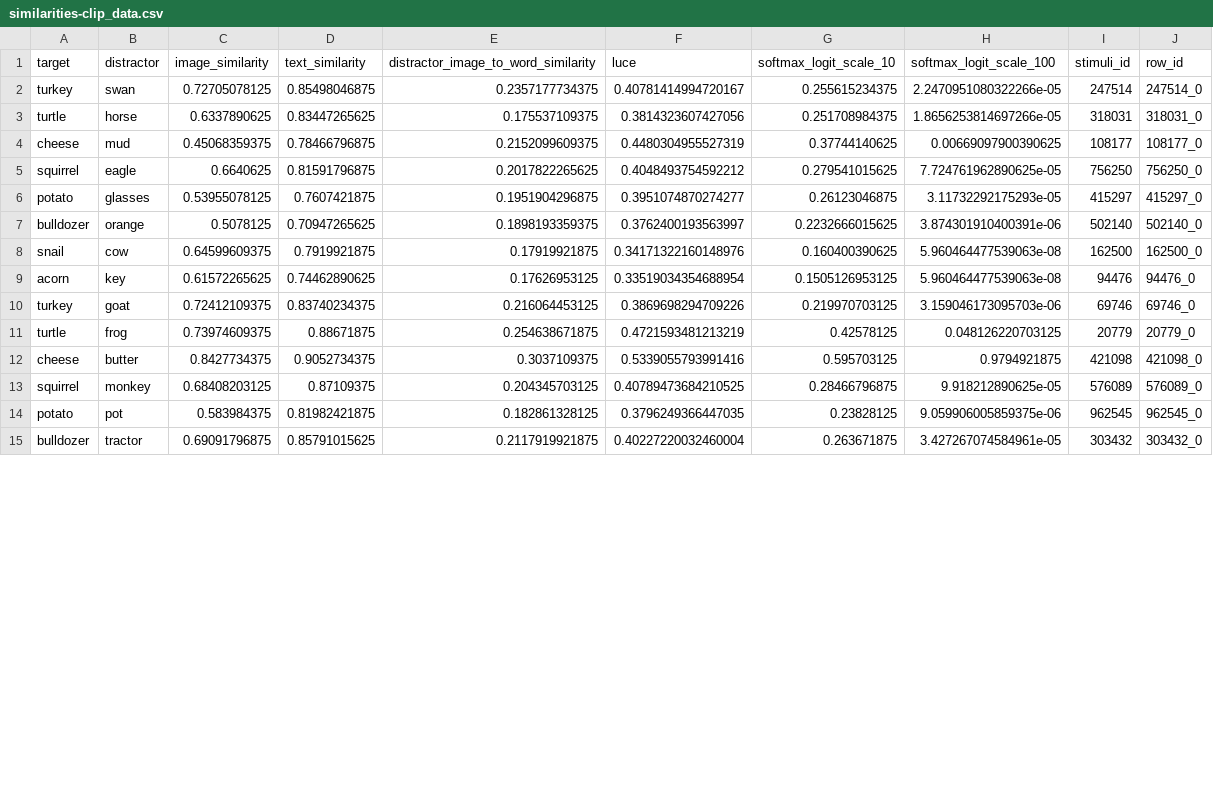
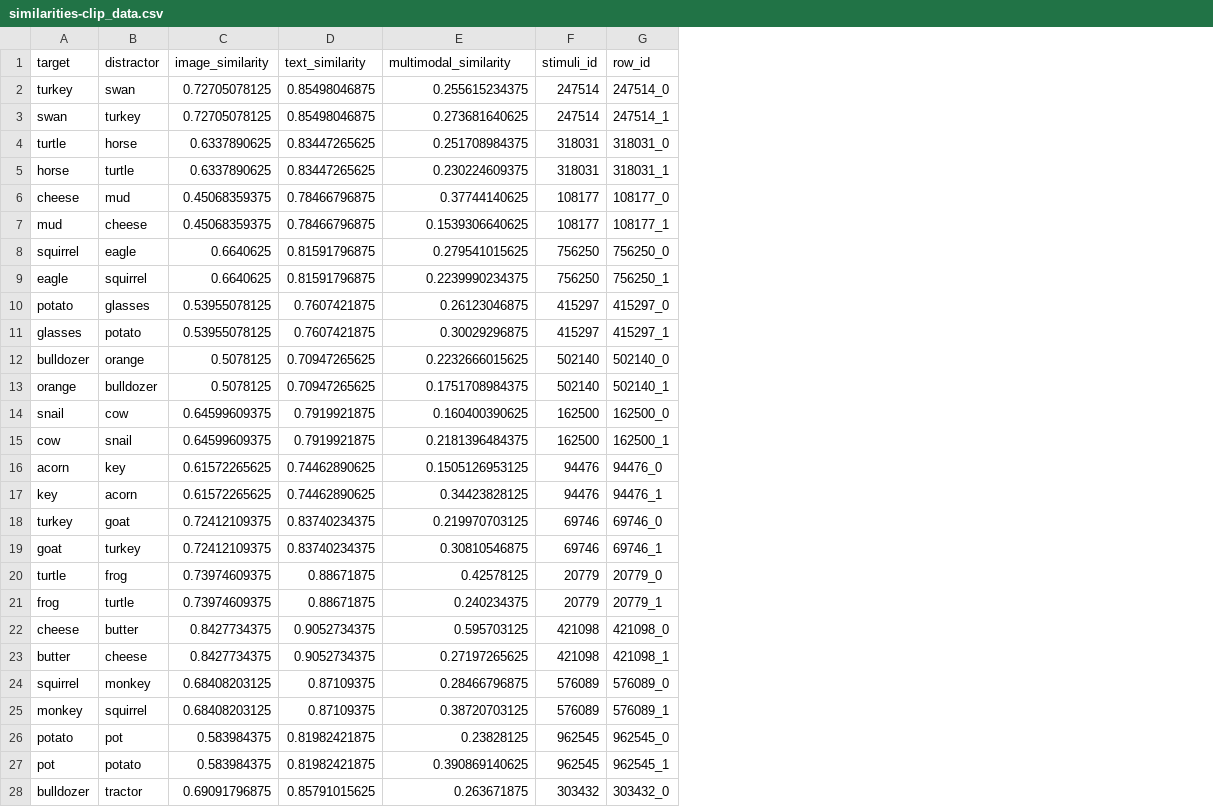
Before and after one commit to vislearnlab/visual-precision, a CSV file: data/embeddings/similarities-clip_data.csv, drawn as a sheet; only a part is shown; removed rows and columns are numbered as before the commit, all else as after; the diff covers the shown part only; the diff names each change by its address in the sheet, - before the commit and + after, or states it on an @@ line.

Commit message:
Using logit scale 10 for multimodal similarity

```diff
--- a/data/embeddings/similarities-clip_data.csv
+++ b/data/embeddings/similarities-clip_data.csv
-column E, rows 1-15: distractor_image_to_word_similarity | 0.2357177734375 | 0.175537109375 | 0.2152099609375 | 0.2017822265625 | 0.1951904296875 | 0.1898193359375 | 0.17919921875 | 0.17626953125 | 0.216064453125 | 0.254638671875 | 0.3037109375 | 0.204345703125 | 0.182861328125 | 0.2117919921875
-column F (luce), rows 2-15: 0.40781414994720167 | 0.3814323607427056 | 0.4480304955527319 | 0.4048493754592212 | 0.3951074870274277 | 0.3762400193563997 | 0.34171322160148976 | 0.33519034354688954 | 0.3869698294709226 | 0.4721593481213219 | 0.5339055793991416 | 0.40789473684210525 | 0.3796249366447035 | 0.40227220032460004
-column H (softmax_logit_scale_100), rows 2-15: 2.2470951080322266e-05 | 1.8656253814697266e-05 | 0.00669097900390625 | 7.724761962890625e-05 | 3.11732292175293e-05 | 3.874301910400391e-06 | 5.960464477539063e-08 | 5.960464477539063e-08 | 3.159046173095703e-06 | 0.048126220703125 | 0.9794921875 | 9.918212890625e-05 | 9.059906005859375e-06 | 3.427267074584961e-05
-E1: softmax_logit_scale_10
+E1: multimodal_similarity
+row 3: swan | turkey | 0.72705078125 | 0.85498046875 | 0.273681640625 | 247514 | 247514_1
+row 5: horse | turtle | 0.6337890625 | 0.83447265625 | 0.230224609375 | 318031 | 318031_1
+row 7: mud | cheese | 0.45068359375 | 0.78466796875 | 0.1539306640625 | 108177 | 108177_1
+row 9: eagle | squirrel | 0.6640625 | 0.81591796875 | 0.2239990234375 | 756250 | 756250_1
+row 11: glasses | potato | 0.53955078125 | 0.7607421875 | 0.30029296875 | 415297 | 415297_1
+row 13: orange | bulldozer | 0.5078125 | 0.70947265625 | 0.1751708984375 | 502140 | 502140_1
+row 15: cow | snail | 0.64599609375 | 0.7919921875 | 0.2181396484375 | 162500 | 162500_1
+row 17: key | acorn | 0.61572265625 | 0.74462890625 | 0.34423828125 | 94476 | 94476_1
+row 19: goat | turkey | 0.72412109375 | 0.83740234375 | 0.30810546875 | 69746 | 69746_1
+row 21: frog | turtle | 0.73974609375 | 0.88671875 | 0.240234375 | 20779 | 20779_1
+row 23: butter | cheese | 0.8427734375 | 0.9052734375 | 0.27197265625 | 421098 | 421098_1
+row 25: monkey | squirrel | 0.68408203125 | 0.87109375 | 0.38720703125 | 576089 | 576089_1
+row 27: pot | potato | 0.583984375 | 0.81982421875 | 0.390869140625 | 962545 | 962545_1
```
Also changed, not shown: 3 added rows elsewhere in this file, 3 other files.
